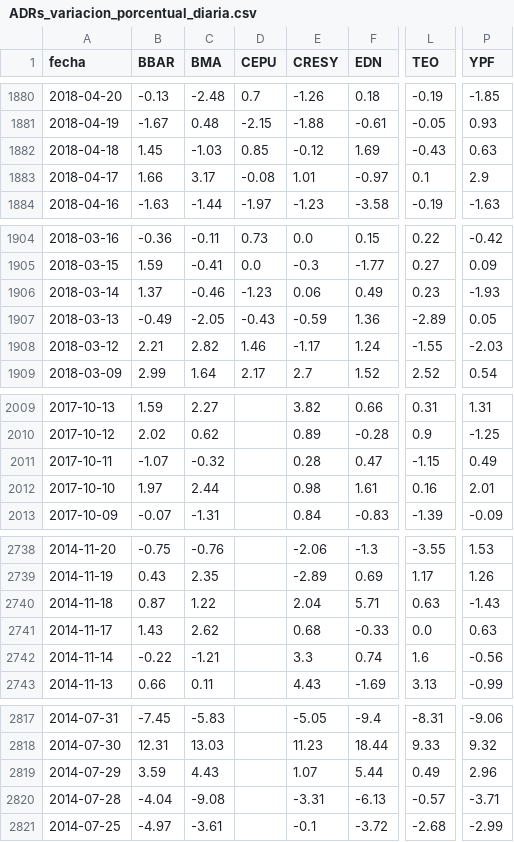
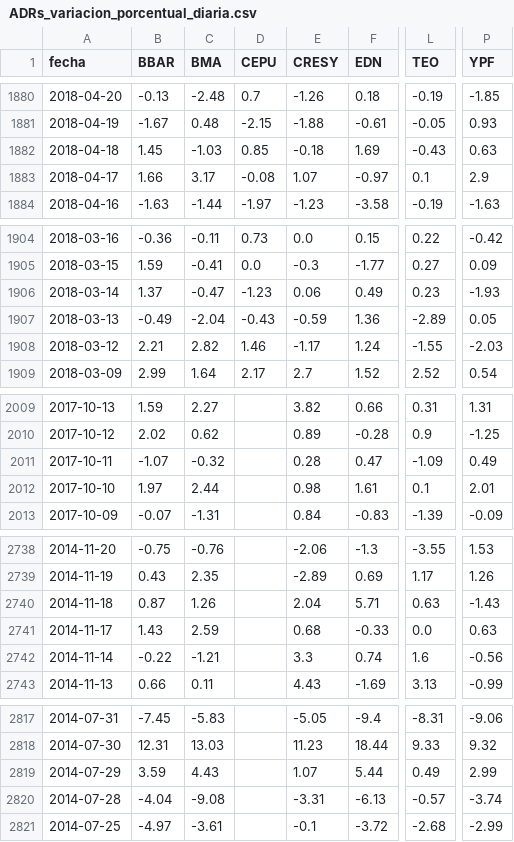
Before and after one commit to jesusrobles824/bases-de-datos, a CSV file: ADRs_variacion_porcentual_diaria.csv, drawn as a sheet; only a part is shown, gaps mark what is left out; the diff covers the shown part only; the diff names each change by its address in the sheet, - before the commit and + after, or states it on an @@ line.

```diff
--- a/ADRs_variacion_porcentual_diaria.csv
+++ b/ADRs_variacion_porcentual_diaria.csv
-E1882 (CRESY): -0.12
+E1882 (CRESY): -0.18
-E1883 (CRESY): 1.01
+E1883 (CRESY): 1.07
-C1906 (BMA): -0.46
+C1906 (BMA): -0.47
-C1907 (BMA): -2.05
+C1907 (BMA): -2.04
-L2011 (TEO): -1.15
+L2011 (TEO): -1.09
-L2012 (TEO): 0.16
+L2012 (TEO): 0.1
-C2740 (BMA): 1.22
+C2740 (BMA): 1.26
-C2741 (BMA): 2.62
+C2741 (BMA): 2.59
-P2819 (YPF): 2.96
+P2819 (YPF): 2.99
-P2820 (YPF): -3.71
+P2820 (YPF): -3.74
```
Also changed, not shown: 4 edited cells elsewhere in this file, ADRs_Precios.csv.
